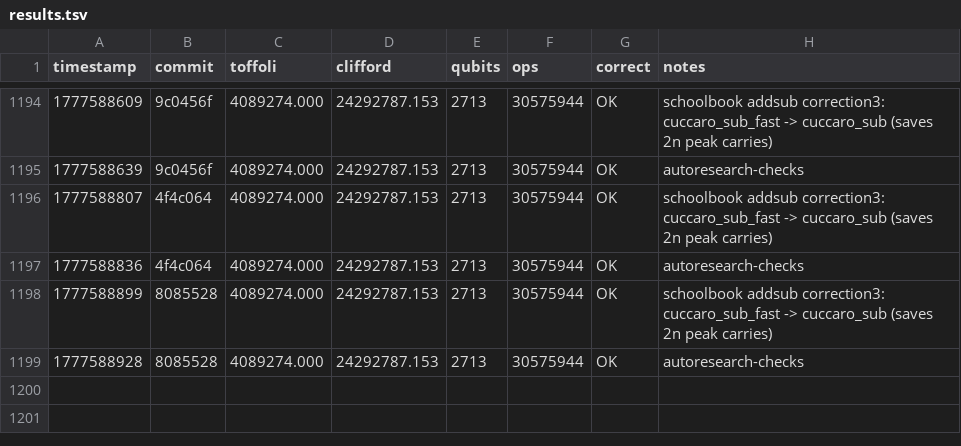
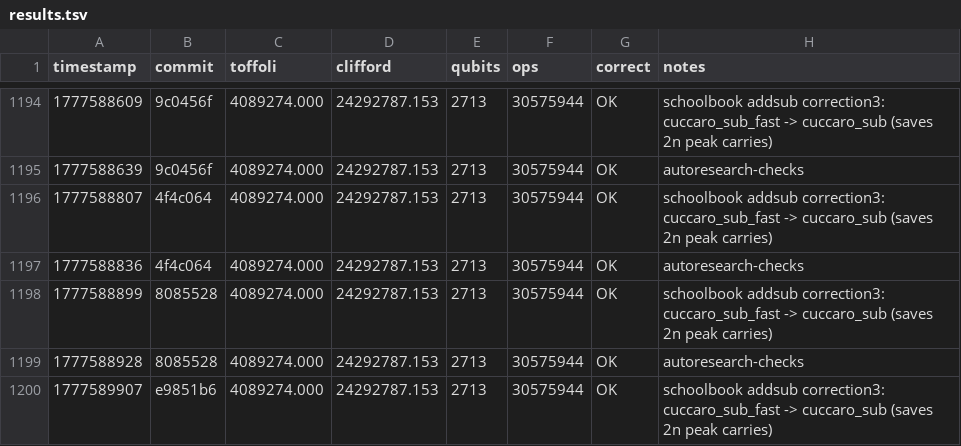
Before and after one commit to jieyilong/ecdsafail-challenge, a TSV file: results.tsv, drawn as a sheet; only a part is shown, gaps mark what is left out; the diff names each change by its address in the sheet, - before the commit and + after, or states it on an @@ line.

```diff
--- a/results.tsv
+++ b/results.tsv
+row 1200: 1777589907 | e9851b6 | 4089274.000 | 24292787.153 | 2713 | 30575944 | OK | schoolbook addsub correction3: cuccaro_sub_fast -> cuccaro_sub (saves 2n peak carries)
```
Also changed, not shown: 2 other files.
